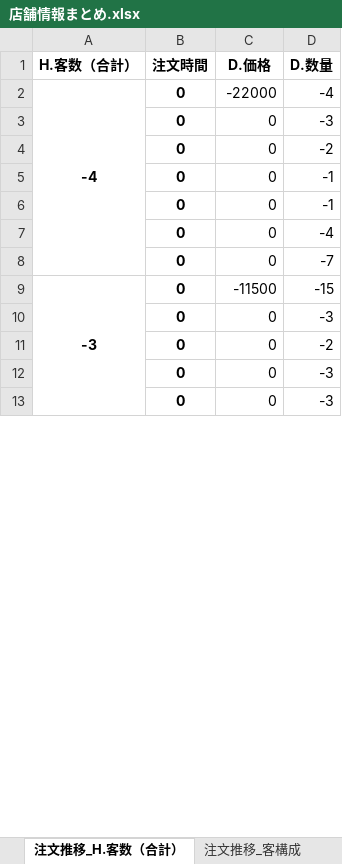
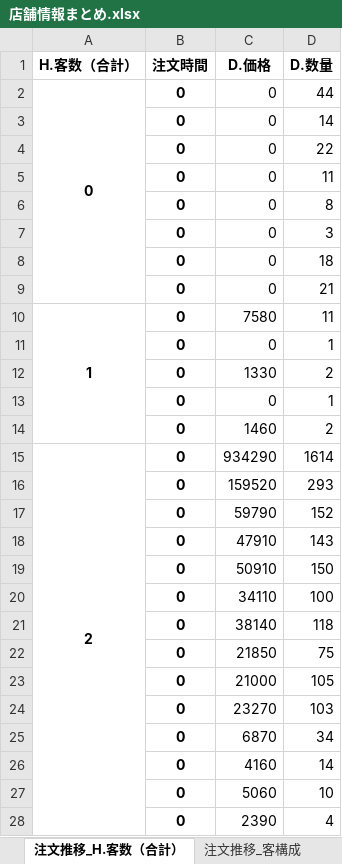
Before and after one commit to hayato-yasui/IzakayaSalesAnalysis, an Excel workbook: data/Output/九州乃山賊小倉総本店/店舗情報まとめ.xlsx, sheet 注文推移_H.客数（合計）, drawn as a sheet; only a part is shown; values as stored, in another font and other column widths than the file's, no borders; removed rows and columns are numbered as before the commit, all else as after; the diff covers the shown part only; the diff names each change by its address in the sheet, - before the commit and + after, or states it on an @@ line.

```diff
--- a/data/Output/九州乃山賊小倉総本店/店舗情報まとめ.xlsx (sheet 注文推移_H.客数（合計）)
+++ b/data/Output/九州乃山賊小倉総本店/店舗情報まとめ.xlsx (sheet 注文推移_H.客数（合計）)
-row 2: -4 | 0 | -22000 | -4
-A2 (H.客数（合計）): (empty)
+A2 (H.客数（合計）): 0
+A2:A9 merged
-D2 (D.数量): -3
+D2 (D.数量): 44
-D3 (D.数量): -2
+D3 (D.数量): 14
-D4 (D.数量): -1
+D4 (D.数量): 22
-D5 (D.数量): -1
+D5 (D.数量): 11
-D6 (D.数量): -4
+D6 (D.数量): 8
-D7 (D.数量): -7
+D7 (D.数量): 3
-row 9: -3 | 0 | -11500 | -15
-D8 (D.数量): -3
+D8 (D.数量): 18
-D9 (D.数量): -2
+D9 (D.数量): 21
+row 10: 1 | 0 | 7580 | 11
-D11 (D.数量): -3
+D11 (D.数量): 1
+row 12:  | 0 | 1330 | 2
-D13 (D.数量): -3
+D13 (D.数量): 1
+row 14:  | 0 | 1460 | 2
+row 15: 2 | 0 | 934290 | 1614
+row 16:  | 0 | 159520 | 293
+row 17:  | 0 | 59790 | 152
+row 18:  | 0 | 47910 | 143
+row 19:  | 0 | 50910 | 150
+row 20:  | 0 | 34110 | 100
+row 21:  | 0 | 38140 | 118
+row 22:  | 0 | 21850 | 75
+row 23:  | 0 | 21000 | 105
+row 24:  | 0 | 23270 | 103
+row 25:  | 0 | 6870 | 34
+row 26:  | 0 | 4160 | 14
+row 27:  | 0 | 5060 | 10
+row 28:  | 0 | 2390 | 4
```
Also changed, not shown: 218 added rows, 2 removed rows, 5 edited cells and merged cells elsewhere in this sheet, sheet ABC分析_D.商品名, sheet 注文推移_客構成, sheet 注文推移_D.商品カテゴリ2, sheet ABC分析_客構成, sheet 日別客情報, sheet ABC分析_D.商品カテゴリ2, 4 more sheets, other sheet tabs, data/Output/ぐるめ屋/店舗情報まとめ.xlsx, data/Output/ご馳走屋金山店/店舗情報まとめ.xlsx, 30 other files.
